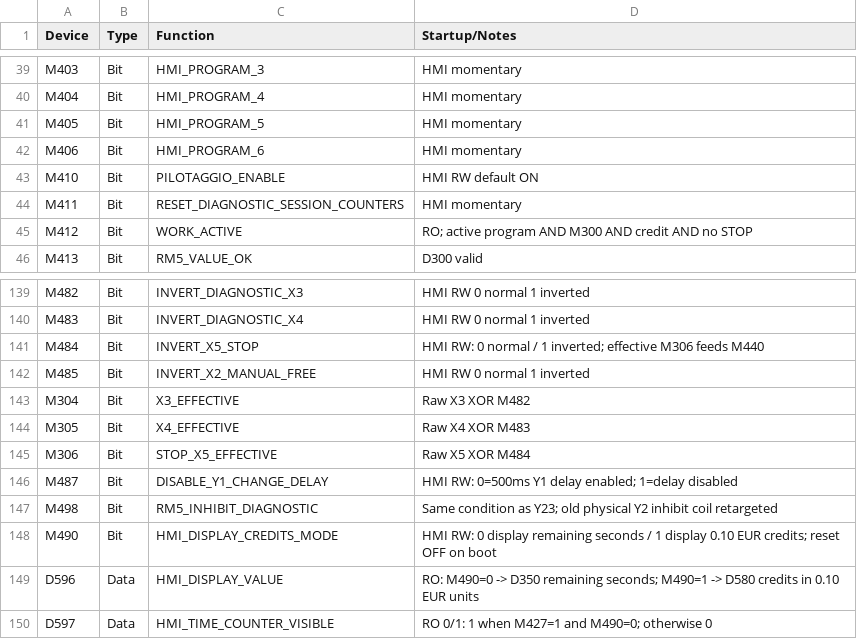
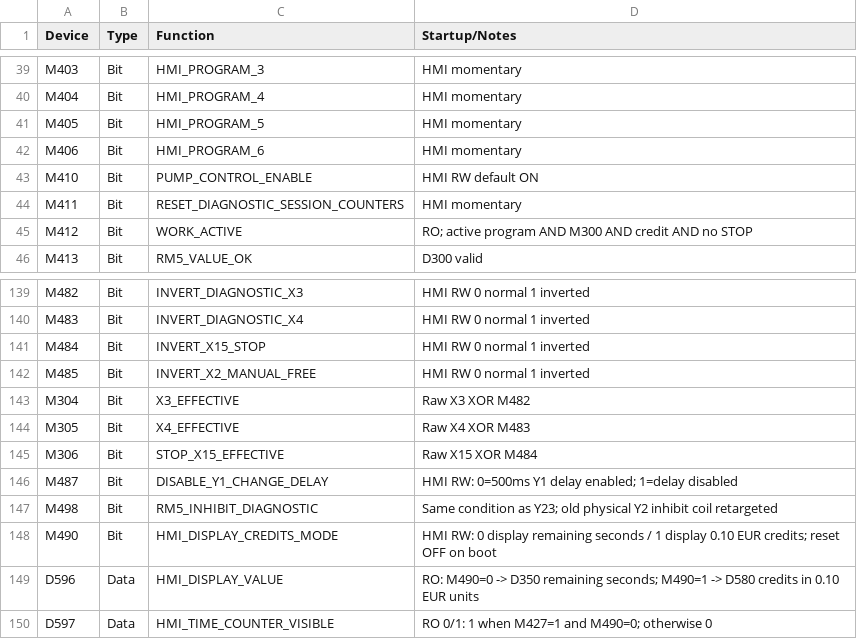
Before and after one commit to RobertRupa/PLC_HMI_PITSTART, a CSV file: plc/DEVICE_MAP_WSC7048R.csv, drawn as a sheet; only a part is shown, gaps mark what is left out; the diff covers the shown part only.

Commit message:
feat(wsc7048r): move STOP to X15 and P1-P6 to X16-X23; rename pump and work lights

```diff
--- a/plc/DEVICE_MAP_WSC7048R.csv
+++ b/plc/DEVICE_MAP_WSC7048R.csv
@@ -42,3 +42,3 @@ M405,Bit,HMI_PROGRAM_5,HMI momentary
 M406,Bit,HMI_PROGRAM_6,HMI momentary
-M410,Bit,PILOTAGGIO_ENABLE,HMI RW default ON
+M410,Bit,PUMP_CONTROL_ENABLE,HMI RW default ON
 M411,Bit,RESET_DIAGNOSTIC_SESSION_COUNTERS,HMI momentary
@@ -140,3 +140,3 @@ M482,Bit,INVERT_DIAGNOSTIC_X3,HMI RW 0 normal 1 inverted
 M483,Bit,INVERT_DIAGNOSTIC_X4,HMI RW 0 normal 1 inverted
-M484,Bit,INVERT_X5_STOP,HMI RW: 0 normal / 1 inverted; effective M306 feeds M440
+M484,Bit,INVERT_X15_STOP,HMI RW 0 normal 1 inverted
 M485,Bit,INVERT_X2_MANUAL_FREE,HMI RW 0 normal 1 inverted
@@ -144,3 +144,3 @@ M304,Bit,X3_EFFECTIVE,Raw X3 XOR M482
 M305,Bit,X4_EFFECTIVE,Raw X4 XOR M483
-M306,Bit,STOP_X5_EFFECTIVE,Raw X5 XOR M484
+M306,Bit,STOP_X15_EFFECTIVE,Raw X15 XOR M484
 M487,Bit,DISABLE_Y1_CHANGE_DELAY,HMI RW: 0=500ms Y1 delay enabled; 1=delay disabled
```
Also changed, not shown: 1 added row, 1 removed row and 23 edited cells elsewhere in this file.
